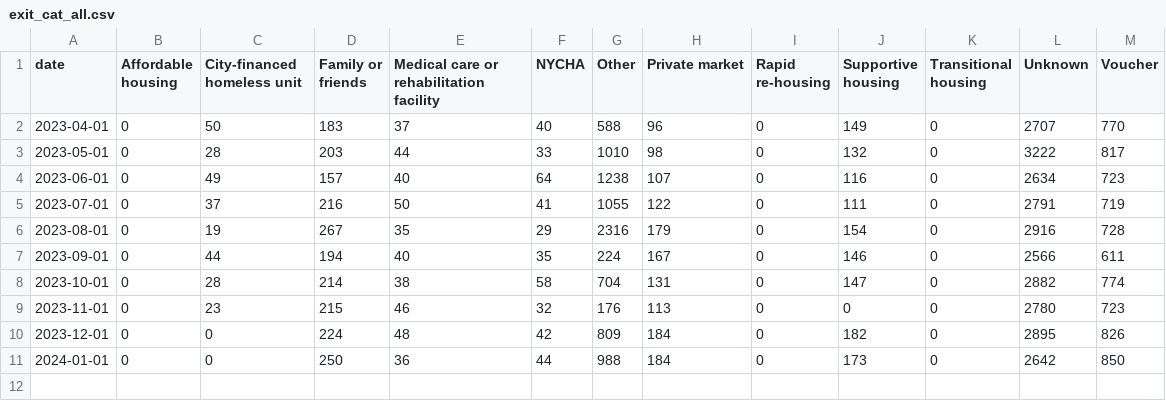
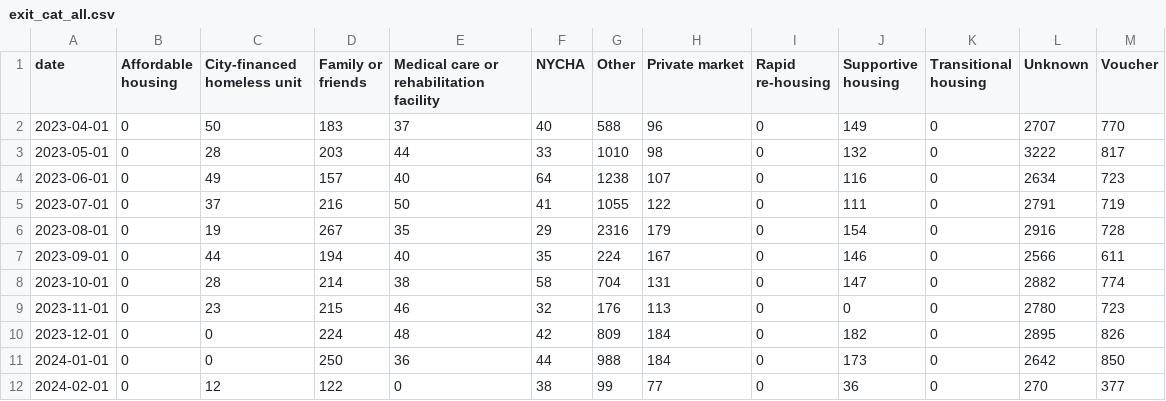
Before and after one commit to pspauster/shelter-exits, a CSV file: exit_cat_all.csv, drawn as a sheet; the diff names each change by its address in the sheet, - before the commit and + after, or states it on an @@ line.

```diff
--- a/exit_cat_all.csv
+++ b/exit_cat_all.csv
+row 12: 2024-02-01 | 0 | 12 | 122 | 0 | 38 | 99 | 77 | 0 | 36 | 0 | 270 | 377
```
Also changed, not shown: entrances_exits.csv.
